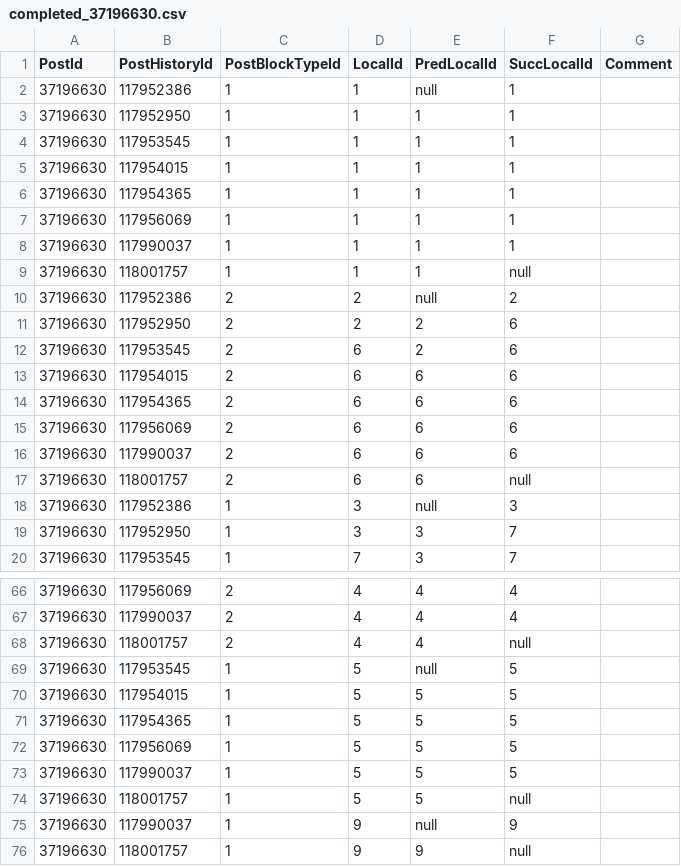
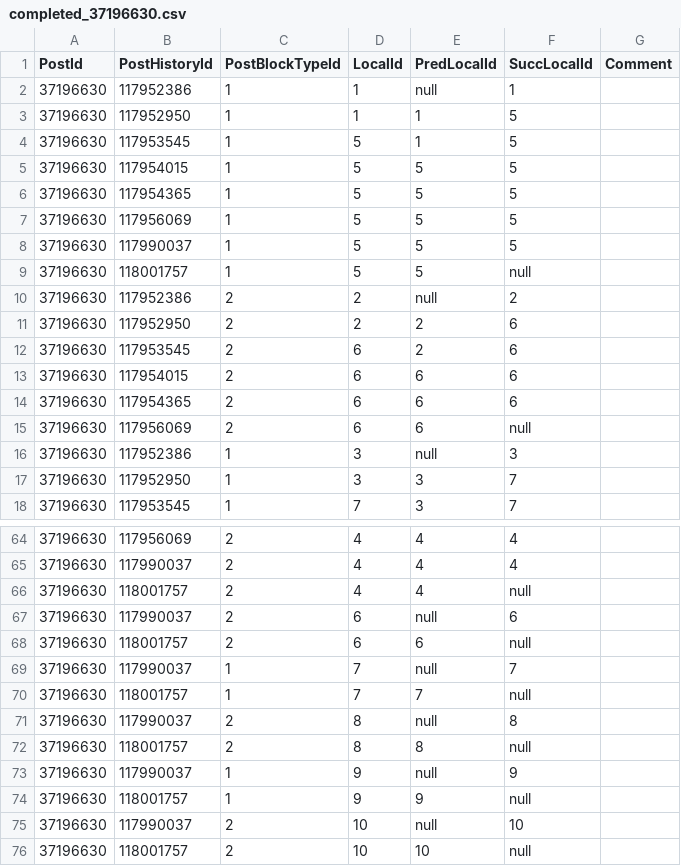
Before and after one commit to sbaltes/posthistory-gt, a CSV file: postVersionLists/completed_37196630.csv, drawn as a sheet; only a part is shown, gaps mark what is left out; the diff covers the shown part only.

Commit message:
Fix ground truth of post 37196630

```diff
--- a/postVersionLists/completed_37196630.csv
+++ b/postVersionLists/completed_37196630.csv
@@ -2,9 +2,9 @@ PostId;PostHistoryId;PostBlockTypeId;LocalId;PredLocalId;SuccLocalId;Comment
 37196630;117952386;1;1;null;1;
-37196630;117952950;1;1;1;1;
-37196630;117953545;1;1;1;1;
-37196630;117954015;1;1;1;1;
-37196630;117954365;1;1;1;1;
-37196630;117956069;1;1;1;1;
-37196630;117990037;1;1;1;1;
-37196630;118001757;1;1;1;null;
+37196630;117952950;1;1;1;5;
+37196630;117953545;1;5;1;5;
+37196630;117954015;1;5;5;5;
+37196630;117954365;1;5;5;5;
+37196630;117956069;1;5;5;5;
+37196630;117990037;1;5;5;5;
+37196630;118001757;1;5;5;null;
 37196630;117952386;2;2;null;2;
@@ -14,5 +14,3 @@ PostId;PostHistoryId;PostBlockTypeId;LocalId;PredLocalId;SuccLocalId;Comment
 37196630;117954365;2;6;6;6;
-37196630;117956069;2;6;6;6;
-37196630;117990037;2;6;6;6;
-37196630;118001757;2;6;6;null;
+37196630;117956069;2;6;6;null;
 37196630;117952386;1;3;null;3;
@@ -68,9 +66,11 @@ PostId;PostHistoryId;PostBlockTypeId;LocalId;PredLocalId;SuccLocalId;Comment
 37196630;118001757;2;4;4;null;
-37196630;117953545;1;5;null;5;
-37196630;117954015;1;5;5;5;
-37196630;117954365;1;5;5;5;
-37196630;117956069;1;5;5;5;
-37196630;117990037;1;5;5;5;
-37196630;118001757;1;5;5;null;
+37196630;117990037;2;6;null;6;
+37196630;118001757;2;6;6;null;
+37196630;117990037;1;7;null;7;
+37196630;118001757;1;7;7;null;
+37196630;117990037;2;8;null;8;
+37196630;118001757;2;8;8;null;
 37196630;117990037;1;9;null;9;
 37196630;118001757;1;9;9;null;
+37196630;117990037;2;10;null;10;
+37196630;118001757;2;10;10;null;
```
Also changed, not shown: 1 added row, 3 removed rows and 3 edited cells elsewhere in this file.
